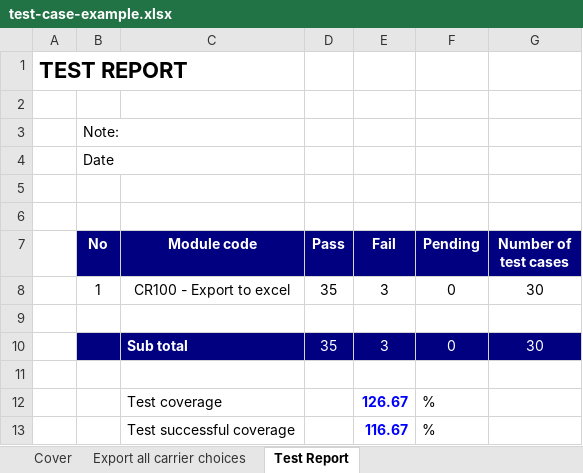
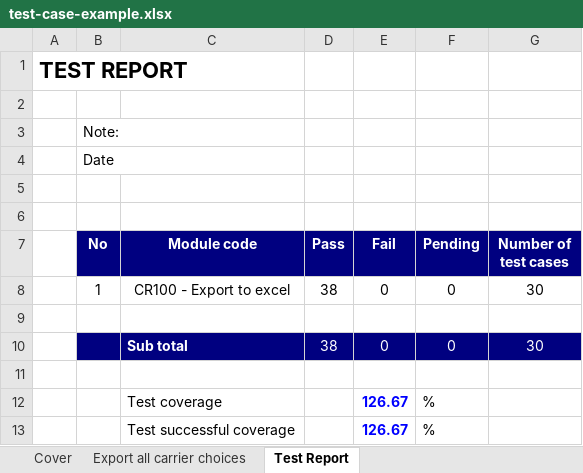
Before and after one commit to TranMinhTruyen/QLCafe, an Excel workbook: test-case-example.xlsx, sheet Test Report, drawn as a sheet; values as stored, in another font and other column widths than the file's, no borders; the diff names each change by its address in the sheet, - before the commit and + after, or states it on an @@ line.

```diff
--- a/test-case-example.xlsx (sheet Test Report)
+++ b/test-case-example.xlsx (sheet Test Report)
-D8 (Pass): 35
+D8 (Pass): 38
-E8 (Fail): 3
+E8 (Fail): 0
-D10 (Pass): 35
+D10 (Pass): 38
-E10 (Fail): 3
+E10 (Fail): 0
-E13 (Fail): 116.67
+E13 (Fail): 126.67
```
Also changed, not shown: sheet Export all carrier choices, 2 other files.
